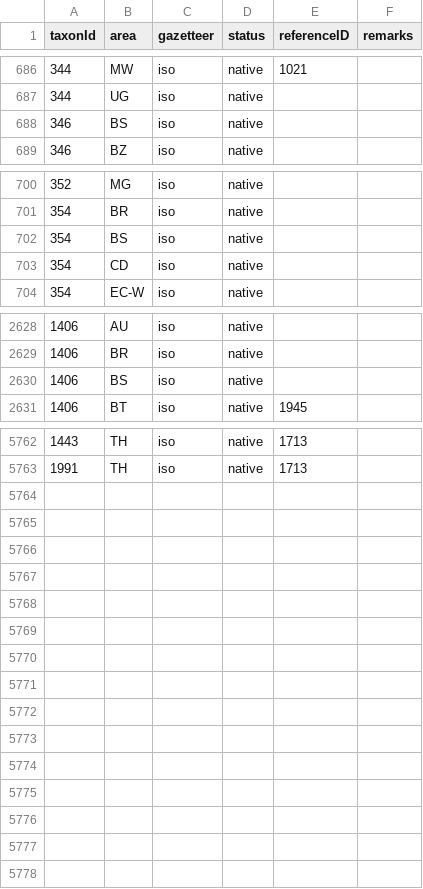
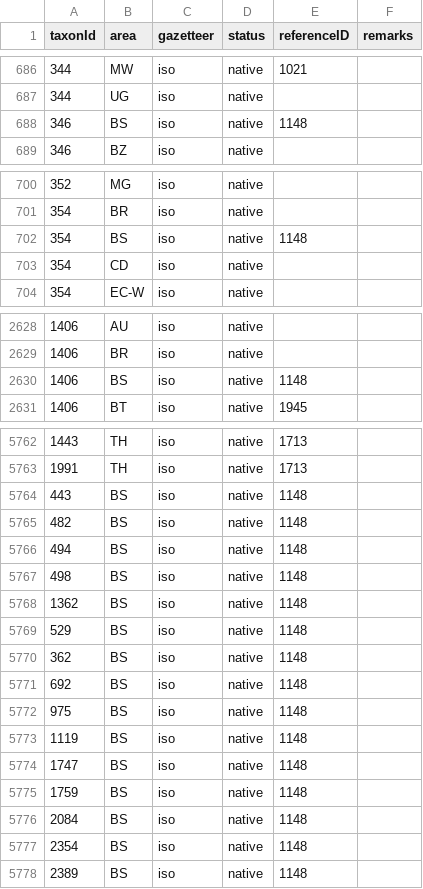
Before and after one commit to dhobern/pterophoroidea, a CSV file: coldp/data/distribution.csv, drawn as a sheet; only a part is shown, gaps mark what is left out; the diff covers the shown part only.

```diff
--- a/coldp/data/distribution.csv
+++ b/coldp/data/distribution.csv
@@ -687,3 +687,3 @@ taxonId,area,gazetteer,status,referenceID,remarks
 344,UG,iso,native,,
-346,BS,iso,native,,
+346,BS,iso,native,1148,
 346,BZ,iso,native,,
@@ -701,3 +701,3 @@ taxonId,area,gazetteer,status,referenceID,remarks
 354,BR,iso,native,,
-354,BS,iso,native,,
+354,BS,iso,native,1148,
 354,CD,iso,native,,
@@ -2629,3 +2629,3 @@ taxonId,area,gazetteer,status,referenceID,remarks
 1406,BR,iso,native,,
-1406,BS,iso,native,,
+1406,BS,iso,native,1148,
 1406,BT,iso,native,1945,
@@ -5763 +5763,16 @@ taxonId,area,gazetteer,status,referenceID,remarks
 1991,TH,iso,native,1713,
+443,BS,iso,native,1148,
+482,BS,iso,native,1148,
+494,BS,iso,native,1148,
+498,BS,iso,native,1148,
+1362,BS,iso,native,1148,
+529,BS,iso,native,1148,
+362,BS,iso,native,1148,
+692,BS,iso,native,1148,
+975,BS,iso,native,1148,
+1119,BS,iso,native,1148,
+1747,BS,iso,native,1148,
+1759,BS,iso,native,1148,
+2084,BS,iso,native,1148,
+2354,BS,iso,native,1148,
+2389,BS,iso,native,1148,
```
Also changed, not shown: 1 edited cell elsewhere in this file, 3 other files.
